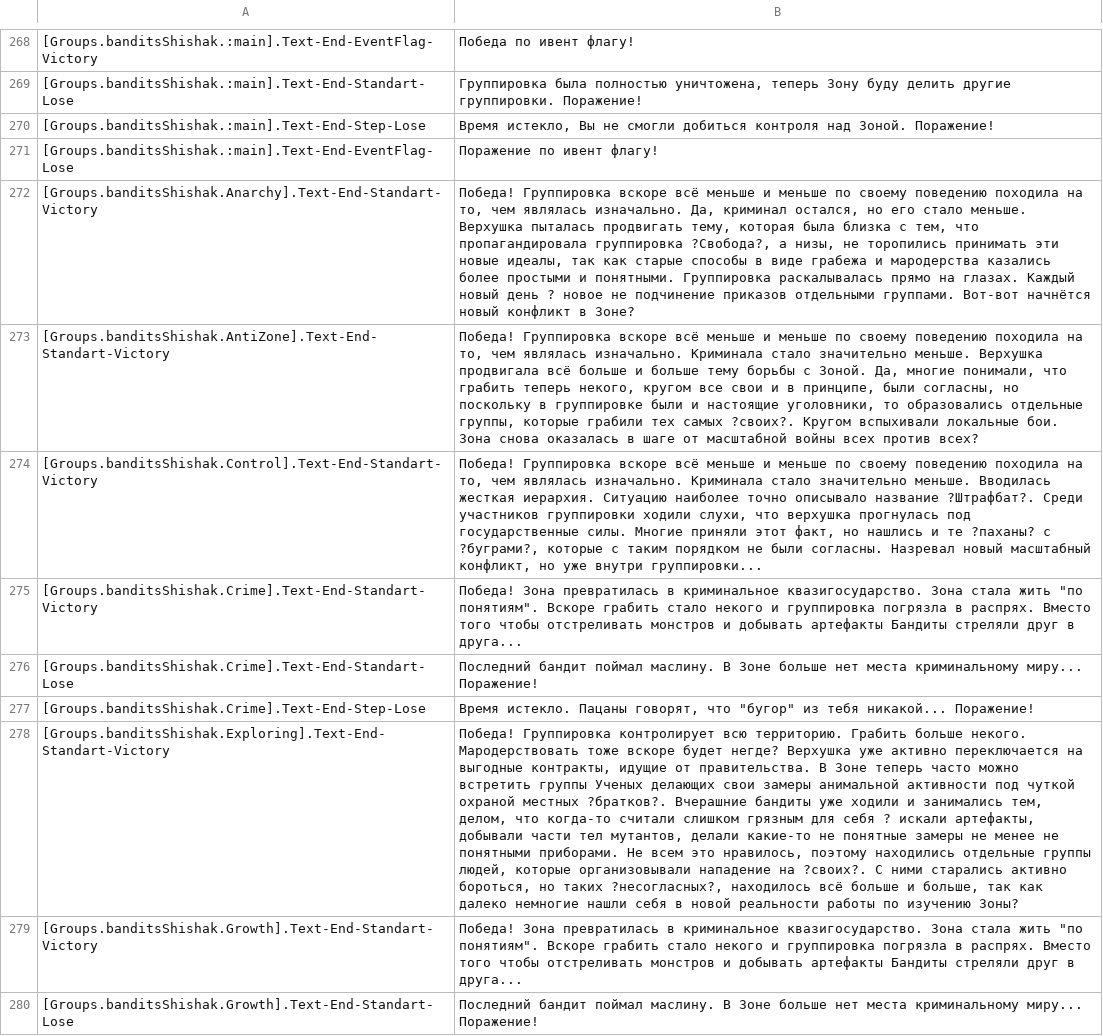
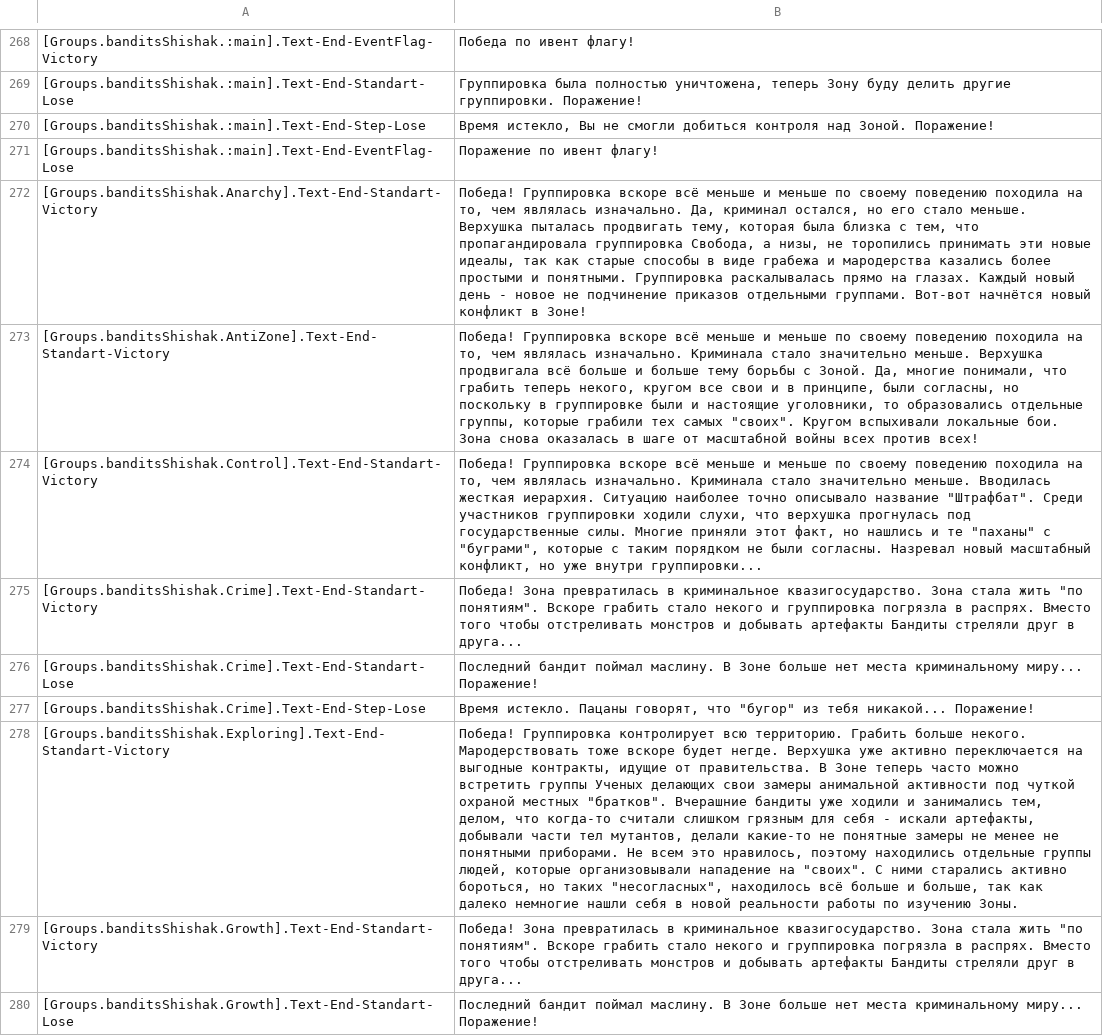
Before and after one commit to VALROY17/war_in_zone_public, a CSV file: data/campaigns/scop/6Fragmentation/locale/ruRU/messages.csv, drawn as a sheet; only a part is shown, gaps mark what is left out; the diff covers the shown part only; the diff names each change by its address in the sheet, - before the commit and + after, or states it on an @@ line.

```diff
--- a/data/campaigns/scop/6Fragmentation/locale/ruRU/messages.csv
+++ b/data/campaigns/scop/6Fragmentation/locale/ruRU/messages.csv
-B272: …пропагандировала группировка ?Свобода?, а низы, не торопились принимать эти новые идеалы, так как старые способы в виде грабежа и мародерства казались более простыми и понятными. Группировка раскалывалась прямо на глазах. Каждый новый день ? новое не подчинение приказов отдельными группами. Вот-вот начнётся новый конфликт в Зоне?
+B272: …пропагандировала группировка Свобода, а низы, не торопились принимать эти новые идеалы, так как старые способы в виде грабежа и мародерства казались более простыми и понятными. Группировка раскалывалась прямо на глазах. Каждый новый день - новое не подчинение приказов отдельными группами. Вот-вот начнётся новый конфликт в Зоне!
-B273: …тех самых ?своих?. Кругом вспыхивали локальные бои. Зона снова оказалась в шаге от масштабной войны всех против всех?
+B273: …тех самых "своих". Кругом вспыхивали локальные бои. Зона снова оказалась в шаге от масштабной войны всех против всех!
-B274: …описывало название ?Штрафбат?. Среди участников группировки ходили слухи, что верхушка прогнулась под государственные силы. Многие приняли этот факт, но нашлись и те ?паханы? с ?буграми?, которые с…
+B274: …описывало название "Штрафбат". Среди участников группировки ходили слухи, что верхушка прогнулась под государственные силы. Многие приняли этот факт, но нашлись и те "паханы" с "буграми", которые с…
-B278: …вскоре будет негде? Верхушка уже активно переключается на выгодные контракты, идущие от правительства. В Зоне теперь часто можно встретить группы Ученых делающих свои замеры анимальной активности под чуткой охраной местных ?братков?. Вчерашние бандиты уже ходили и занимались тем, делом, что когда-то считали слишком грязным для себя ? искали артефакты, добывали части тел мутантов, делали какие-то не понятные замеры не менее не понятными приборами. Не всем это нравилось, поэтому находились отдельные группы людей, которые организовывали нападение на ?своих?. С ними старались активно бороться, но таких ?несогласных?, находилось всё больше и больше, так как далеко немногие нашли себя в новой реальности работы по изучению Зоны?
+B278: …вскоре будет негде. Верхушка уже активно переключается на выгодные контракты, идущие от правительства. В Зоне теперь часто можно встретить группы Ученых делающих свои замеры анимальной активности под чуткой охраной местных "братков". Вчерашние бандиты уже ходили и занимались тем, делом, что когда-то считали слишком грязным для себя - искали артефакты, добывали части тел мутантов, делали какие-то не понятные замеры не менее не понятными приборами. Не всем это нравилось, поэтому находились отдельные группы людей, которые организовывали нападение на "своих". С ними старались активно бороться, но таких "несогласных", находилось всё больше и больше, так как далеко немногие нашли себя в новой реальности работы по изучению Зоны.
```
Also changed, not shown: 84 edited cells elsewhere in this file, 2 other files.
